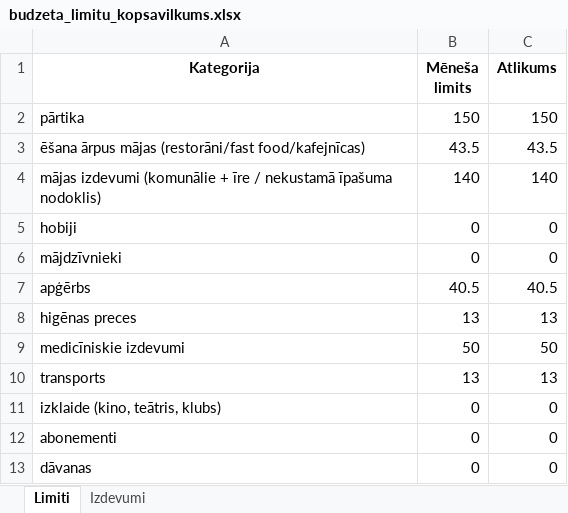
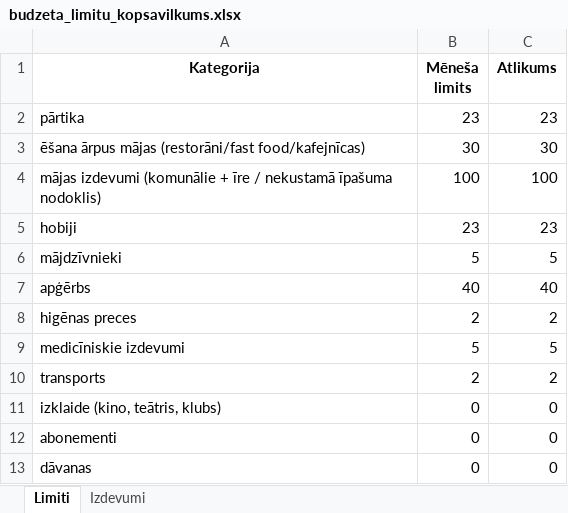
Before and after one commit to laumavlasova/projekts, an Excel workbook: budzeta_limitu_kopsavilkums.xlsx, sheet Limiti, drawn as a sheet; values as stored, in another font and other column widths than the file's, no borders; the diff names each change by its address in the sheet, - before the commit and + after, or states it on an @@ line.

```diff
--- a/budzeta_limitu_kopsavilkums.xlsx (sheet Limiti)
+++ b/budzeta_limitu_kopsavilkums.xlsx (sheet Limiti)
-B2 (Mēneša limits): 150
+B2 (Mēneša limits): 23
-C2 (Atlikums): 150
+C2 (Atlikums): 23
-B3 (Mēneša limits): 43.5
+B3 (Mēneša limits): 30
-C3 (Atlikums): 43.5
+C3 (Atlikums): 30
-B4 (Mēneša limits): 140
+B4 (Mēneša limits): 100
-C4 (Atlikums): 140
+C4 (Atlikums): 100
-B5 (Mēneša limits): 0
+B5 (Mēneša limits): 23
-C5 (Atlikums): 0
+C5 (Atlikums): 23
-B6 (Mēneša limits): 0
+B6 (Mēneša limits): 5
-C6 (Atlikums): 0
+C6 (Atlikums): 5
-B7 (Mēneša limits): 40.5
+B7 (Mēneša limits): 40
-C7 (Atlikums): 40.5
+C7 (Atlikums): 40
-B8 (Mēneša limits): 13
+B8 (Mēneša limits): 2
-C8 (Atlikums): 13
+C8 (Atlikums): 2
-B9 (Mēneša limits): 50
+B9 (Mēneša limits): 5
-C9 (Atlikums): 50
+C9 (Atlikums): 5
-B10 (Mēneša limits): 13
+B10 (Mēneša limits): 2
-C10 (Atlikums): 13
+C10 (Atlikums): 2
```
Also changed, not shown: sheet Izdevumi, 1 other file.
